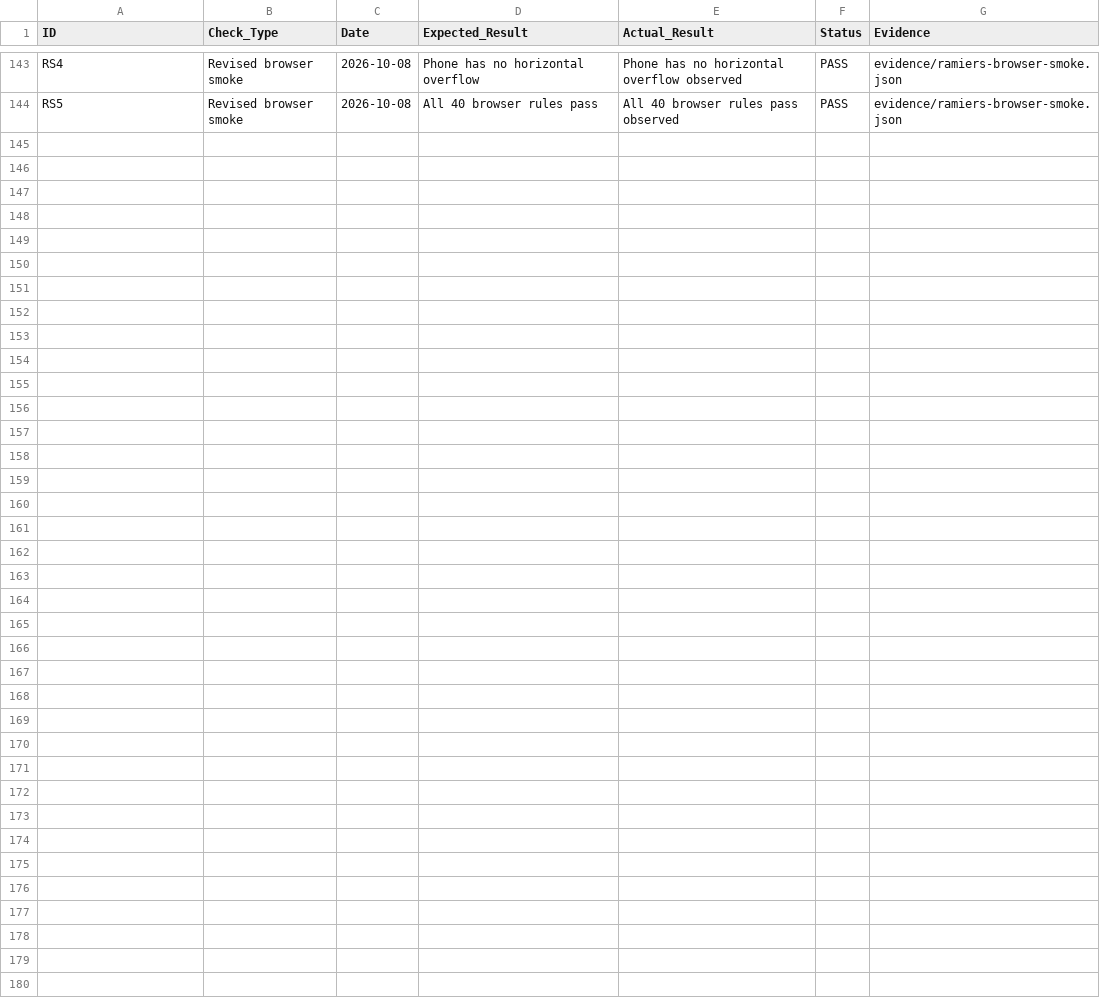
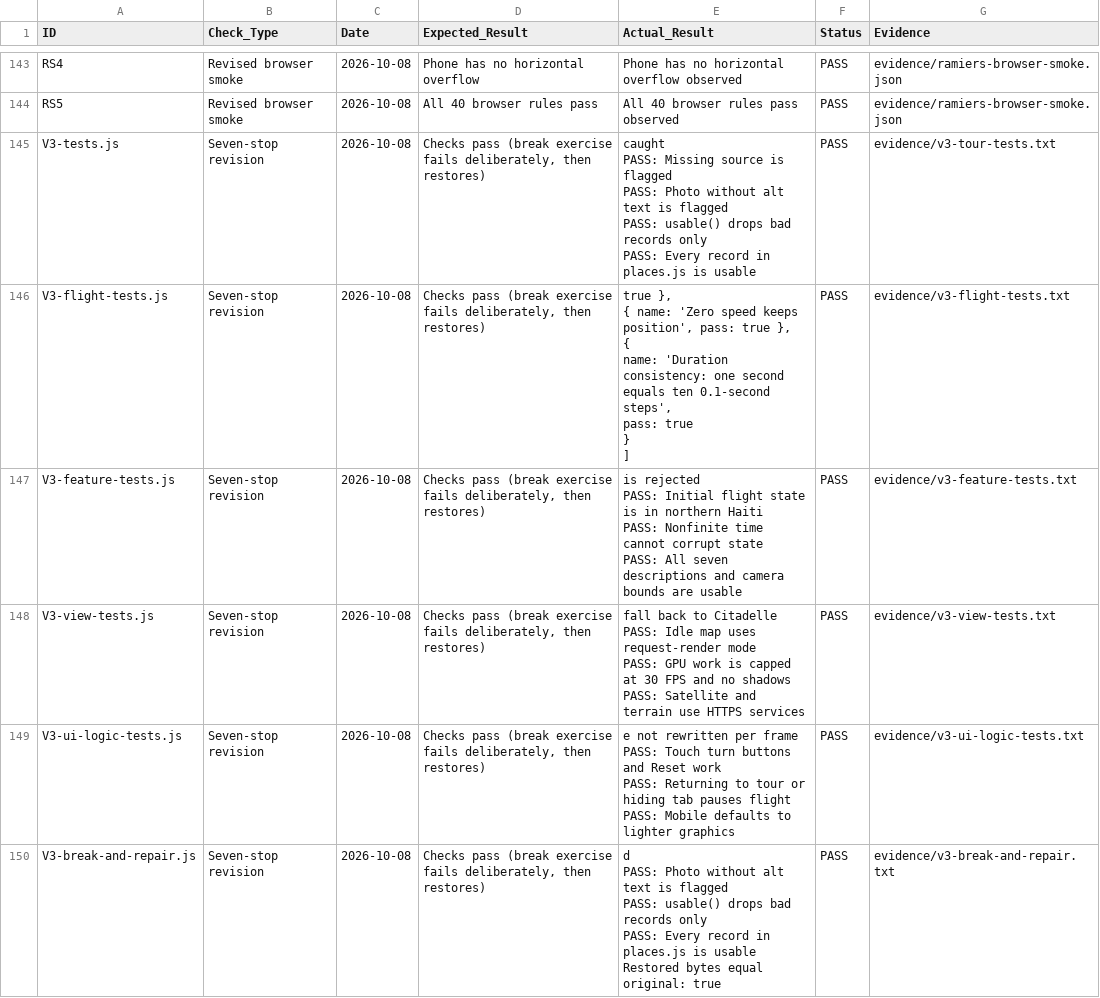
Before and after one commit to JusWillx/Haiti-Tour, a CSV file: Test_Log.csv, drawn as a sheet; only a part is shown, gaps mark what is left out.

```diff
--- a/Test_Log.csv
+++ b/Test_Log.csv
@@ -144 +144,32 @@ RS4,Revised browser smoke,2026-10-08,Phone has no horizontal overflow,Phone has
 RS5,Revised browser smoke,2026-10-08,All 40 browser rules pass,All 40 browser rules pass observed,PASS,evidence/ramiers-browser-smoke.json
+V3-tests.js,Seven-stop revision,2026-10-08,"Checks pass (break exercise fails deliberately, then restores)","caught
+PASS: Missing source is flagged
+PASS: Photo without alt text is flagged
+PASS: usable() drops bad records only
+PASS: Every record in places.js is usable",PASS,evidence/v3-tour-tests.txt
+V3-flight-tests.js,Seven-stop revision,2026-10-08,"Checks pass (break exercise fails deliberately, then restores)","true },
+  { name: 'Zero speed keeps position', pass: true },
+  {
+    name: 'Duration consistency: one second equals ten 0.1-second steps',
+    pass: true
+  }
+]",PASS,evidence/v3-flight-tests.txt
+V3-feature-tests.js,Seven-stop revision,2026-10-08,"Checks pass (break exercise fails deliberately, then restores)","is rejected
+PASS: Initial flight state is in northern Haiti
+PASS: Nonfinite time cannot corrupt state
+PASS: All seven descriptions and camera bounds are usable",PASS,evidence/v3-feature-tests.txt
+V3-view-tests.js,Seven-stop revision,2026-10-08,"Checks pass (break exercise fails deliberately, then restores)","fall back to Citadelle
+PASS: Idle map uses request-render mode
+PASS: GPU work is capped at 30 FPS and no shadows
+PASS: Satellite and terrain use HTTPS services",PASS,evidence/v3-view-tests.txt
+V3-ui-logic-tests.js,Seven-stop revision,2026-10-08,"Checks pass (break exercise fails deliberately, then restores)","e not rewritten per frame
+PASS: Touch turn buttons and Reset work
+PASS: Returning to tour or hiding tab pauses flight
+PASS: Mobile defaults to lighter graphics",PASS,evidence/v3-ui-logic-tests.txt
+V3-break-and-repair.js,Seven-stop revision,2026-10-08,"Checks pass (break exercise fails deliberately, then restores)","d
+PASS: Photo without alt text is flagged
+PASS: usable() drops bad records only
+PASS: Every record in places.js is usable
+
+
+Restored bytes equal original: true",PASS,evidence/v3-break-and-repair.txt
```
Also changed, not shown: 16 other files.
